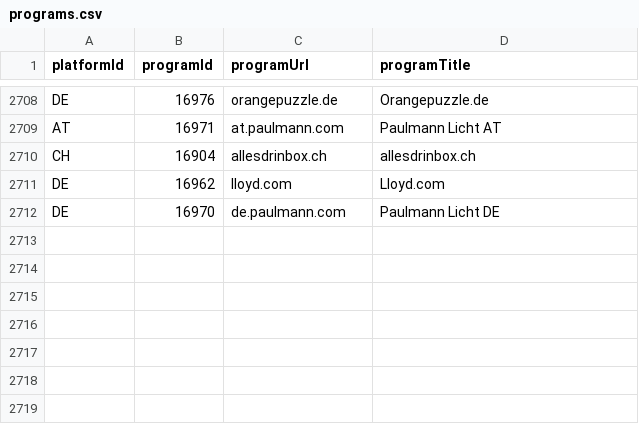
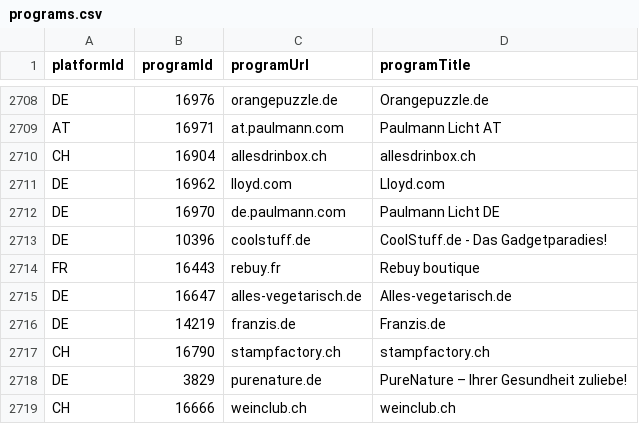
Before and after one commit to affilinet/browser-webextension-publisher, a CSV file: resources/programs.csv, drawn as a sheet; only a part is shown, gaps mark what is left out.

Commit message:
Update programs deeplinks CSV

```diff
--- a/resources/programs.csv
+++ b/resources/programs.csv
@@ -2712 +2712,8 @@ DE;16962;lloyd.com;Lloyd.com
 DE;16970;de.paulmann.com;Paulmann Licht DE
+DE;10396;coolstuff.de;CoolStuff.de - Das Gadgetparadies!
+FR;16443;rebuy.fr;Rebuy boutique
+DE;16647;alles-vegetarisch.de;Alles-vegetarisch.de
+DE;14219;franzis.de;Franzis.de
+CH;16790;stampfactory.ch;stampfactory.ch
+DE;3829;purenature.de;PureNature – Ihrer Gesundheit zuliebe!
+CH;16666;weinclub.ch;weinclub.ch
```
Also changed, not shown: 1 other file.
